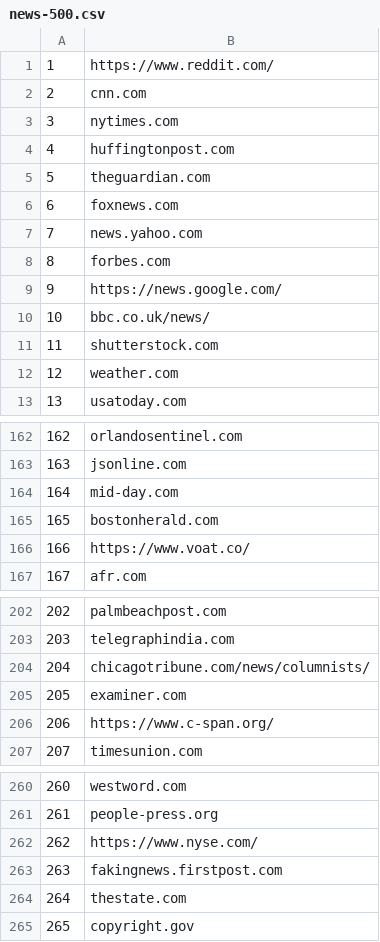
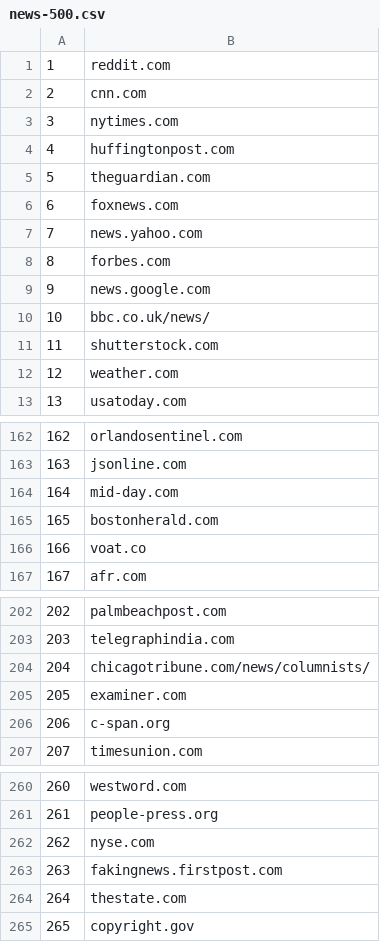
Before and after one commit to itdelatrisu/alexa-scraper, a CSV file: data/news-500.csv, drawn as a sheet; only a part is shown, gaps mark what is left out; the diff covers the shown part only.

```diff
--- a/data/news-500.csv
+++ b/data/news-500.csv
@@ -1,2 +1,2 @@
-1,https://www.reddit.com/
+1,reddit.com
 2,cnn.com
@@ -8,3 +8,3 @@
 8,forbes.com
-9,https://news.google.com/
+9,news.google.com
 10,bbc.co.uk/news/
@@ -165,3 +165,3 @@
 165,bostonherald.com
-166,https://www.voat.co/
+166,voat.co
 167,afr.com
@@ -205,3 +205,3 @@
 205,examiner.com
-206,https://www.c-span.org/
+206,c-span.org
 207,timesunion.com
@@ -261,3 +261,3 @@
 261,people-press.org
-262,https://www.nyse.com/
+262,nyse.com
 263,fakingnews.firstpost.com
```
Also changed, not shown: 1 edited cell elsewhere in this file, data/shopping-500.csv, 1 other file.
